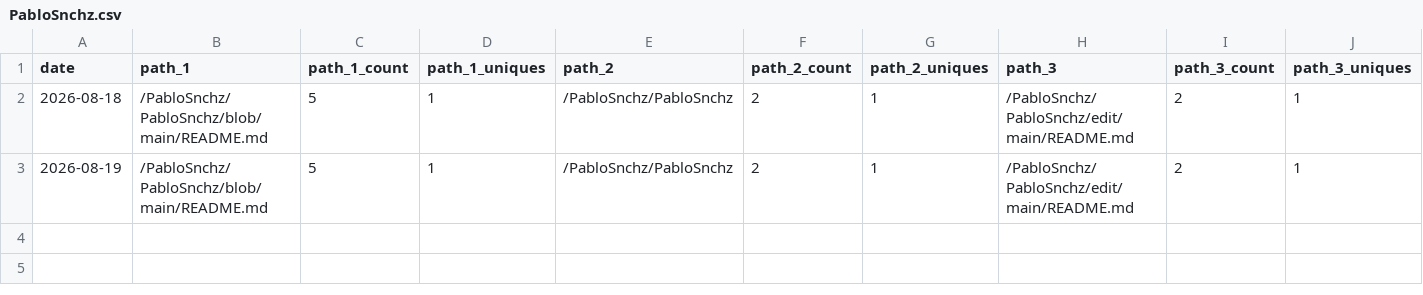
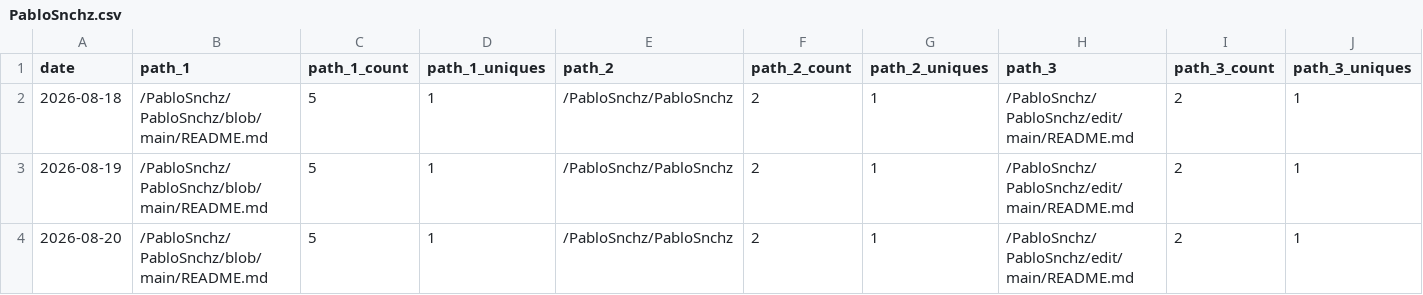
Before and after one commit to PabloSnchz/github-repo-traffic-stats, a CSV file: data/github_paths/PabloSnchz.csv, drawn as a sheet; only a part is shown; rows hold the shown columns only; the diff names each change by its address in the sheet, - before the commit and + after, or states it on an @@ line.

```diff
--- a/data/github_paths/PabloSnchz.csv
+++ b/data/github_paths/PabloSnchz.csv
+row 4: 2026-08-20 | /PabloSnchz/PabloSnchz/blob/main/README.md | 5 | 1 | /PabloSnchz/PabloSnchz | 2 | 1 | /PabloSnchz/PabloSnchz/edit/main/README.md | 2 | 1
```
Also changed, not shown: data/github_paths/bio.csv, data/github_paths/gw2-wallet-ligero.csv, 13 other files.
